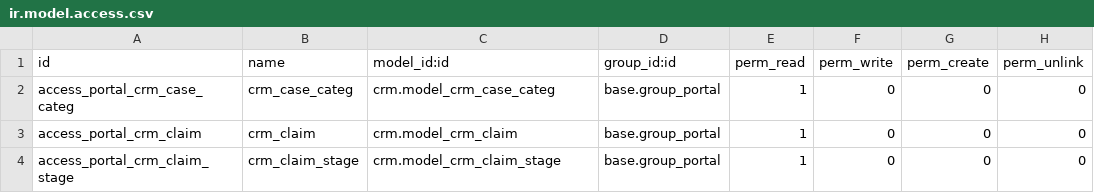
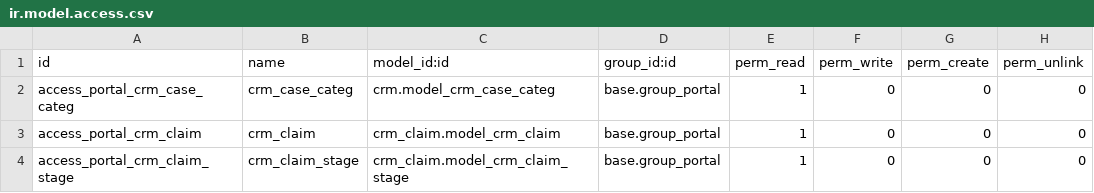
Before and after one commit to ctmil/elmatica_portal, a CSV file: security/ir.model.access.csv, drawn as a sheet.

Commit message:
Added crm_claim

```diff
--- a/security/ir.model.access.csv
+++ b/security/ir.model.access.csv
@@ -2,3 +2,3 @@ id,name,model_id:id,group_id:id,perm_read,perm_write,perm_create,perm_unlink
 access_portal_crm_case_categ,crm_case_categ,crm.model_crm_case_categ,base.group_portal,1,0,0,0
-access_portal_crm_claim,crm_claim,crm.model_crm_claim,base.group_portal,1,0,0,0
-access_portal_crm_claim_stage,crm_claim_stage,crm.model_crm_claim_stage,base.group_portal,1,0,0,0
+access_portal_crm_claim,crm_claim,crm_claim.model_crm_claim,base.group_portal,1,0,0,0
+access_portal_crm_claim_stage,crm_claim_stage,crm_claim.model_crm_claim_stage,base.group_portal,1,0,0,0
```
